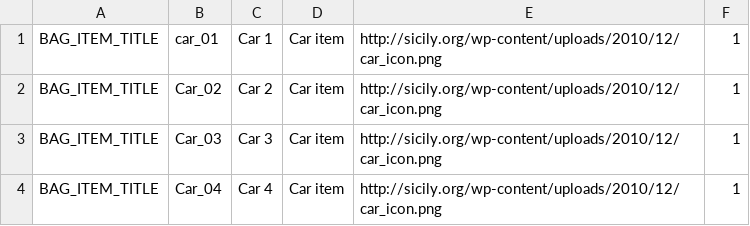
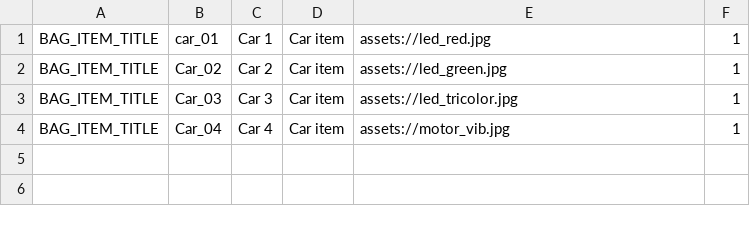
Before and after one commit to edwerner/TextBasedAndroidGame1, a CSV file: res/raw/bag_item_copy.csv, drawn as a sheet.

```diff
--- a/res/raw/bag_item_copy.csv
+++ b/res/raw/bag_item_copy.csv
@@ -1,4 +1,4 @@
-"BAG_ITEM_TITLE","car_01","Car 1","Car item","http://sicily.org/wp-content/uploads/2010/12/car_icon.png",1
-"BAG_ITEM_TITLE","Car_02","Car 2","Car item","http://sicily.org/wp-content/uploads/2010/12/car_icon.png",1
-"BAG_ITEM_TITLE","Car_03","Car 3","Car item","http://sicily.org/wp-content/uploads/2010/12/car_icon.png",1
-"BAG_ITEM_TITLE","Car_04","Car 4","Car item","http://sicily.org/wp-content/uploads/2010/12/car_icon.png",1
+"BAG_ITEM_TITLE","car_01","Car 1","Car item","assets://led_red.jpg",1
+"BAG_ITEM_TITLE","Car_02","Car 2","Car item","assets://led_green.jpg",1
+"BAG_ITEM_TITLE","Car_03","Car 3","Car item","assets://led_tricolor.jpg",1
+"BAG_ITEM_TITLE","Car_04","Car 4","Car item","assets://motor_vib.jpg",1
```
Also changed, not shown: res/raw/achievement_copy.csv, 11 other files.
